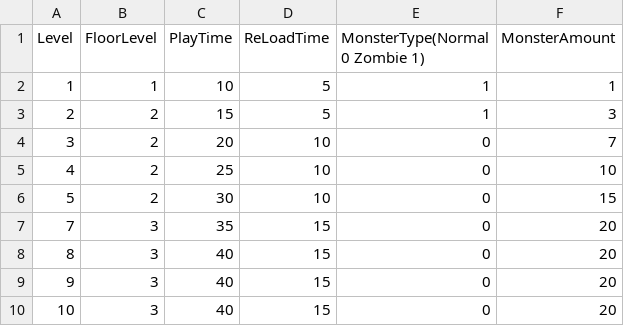
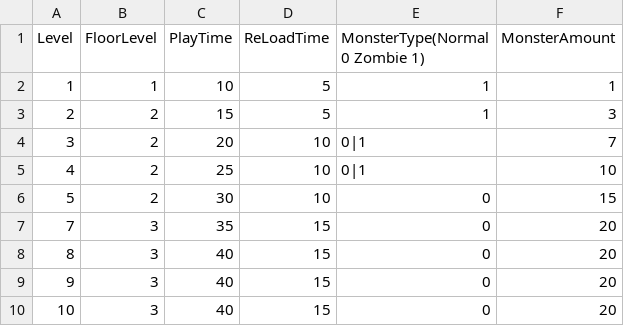
Before and after one commit to gunheehan/TowerOfFate, a CSV file: Assets/DataSheets/StageInfoTable.csv, drawn as a sheet; the diff names each change by its address in the sheet, - before the commit and + after, or states it on an @@ line.

Commit message:
몬스터 랜덤생성 DBTable 최신화(StageInfoTable)

```diff
--- a/Assets/DataSheets/StageInfoTable.csv
+++ b/Assets/DataSheets/StageInfoTable.csv
-E4:E5 (MonsterType(Normal 0 Zombie 1)): 0
+E4:E5 (MonsterType(Normal 0 Zombie 1)): 0|1
```
